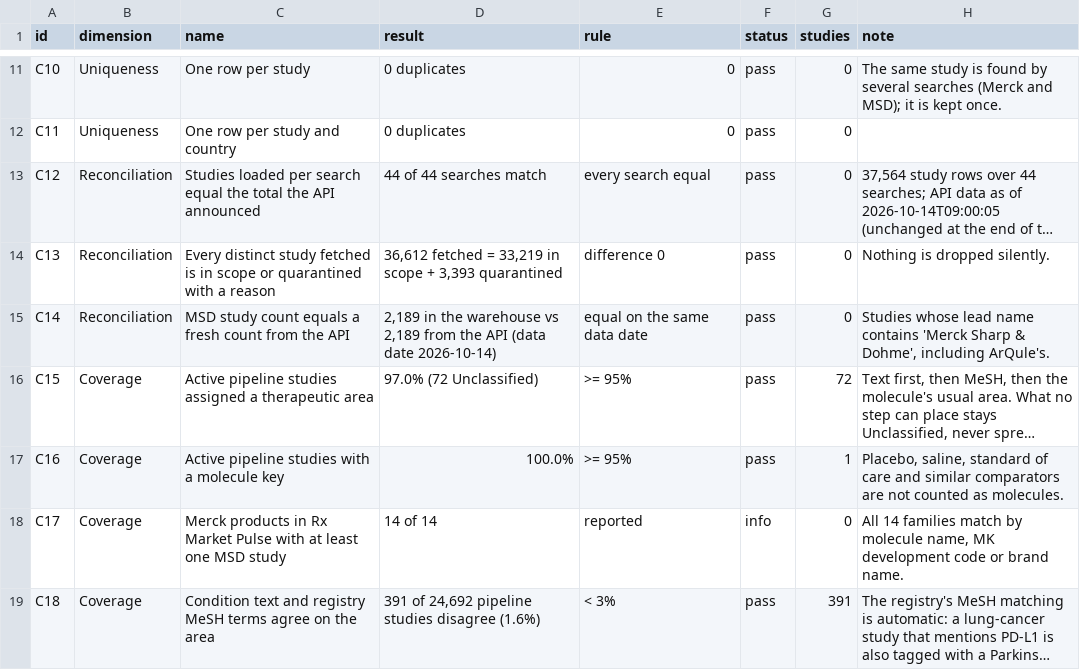
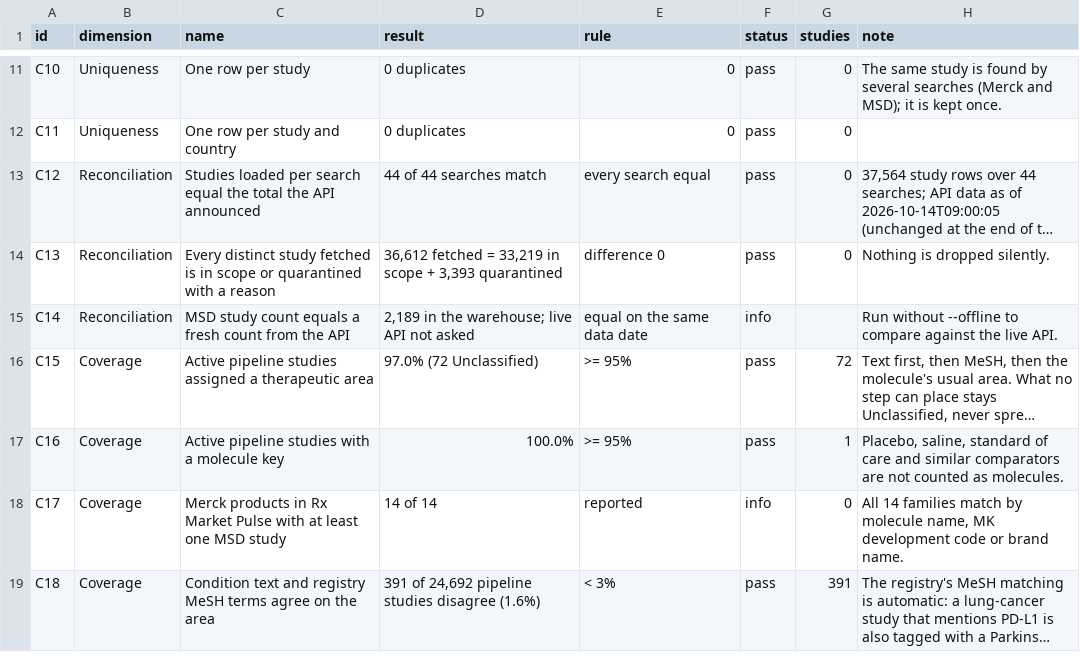
Before and after one commit to f20230125-sudo/trial-pipeline-benchmark, a CSV file: data/marts/dq_checks.csv, drawn as a sheet; only a part is shown, gaps mark what is left out; long unchanged cells end in …; the diff names each change by its address in the sheet, - before the commit and + after, or states it on an @@ line.

```diff
--- a/data/marts/dq_checks.csv
+++ b/data/marts/dq_checks.csv
-D15 (result): …in the warehouse vs 2,189 from the API (data date 2026-10-14)
+D15 (result): …in the warehouse; live API not asked
-F15 (status): pass
+F15 (status): info
-G15 (studies): 0
+G15 (studies): (empty)
-H15 (note): Studies whose lead name contains 'Merck Sharp & Dohme', including ArQule's.
+H15 (note): Run without --offline to compare against the live API.
```
Also changed, not shown: 48 other files.
